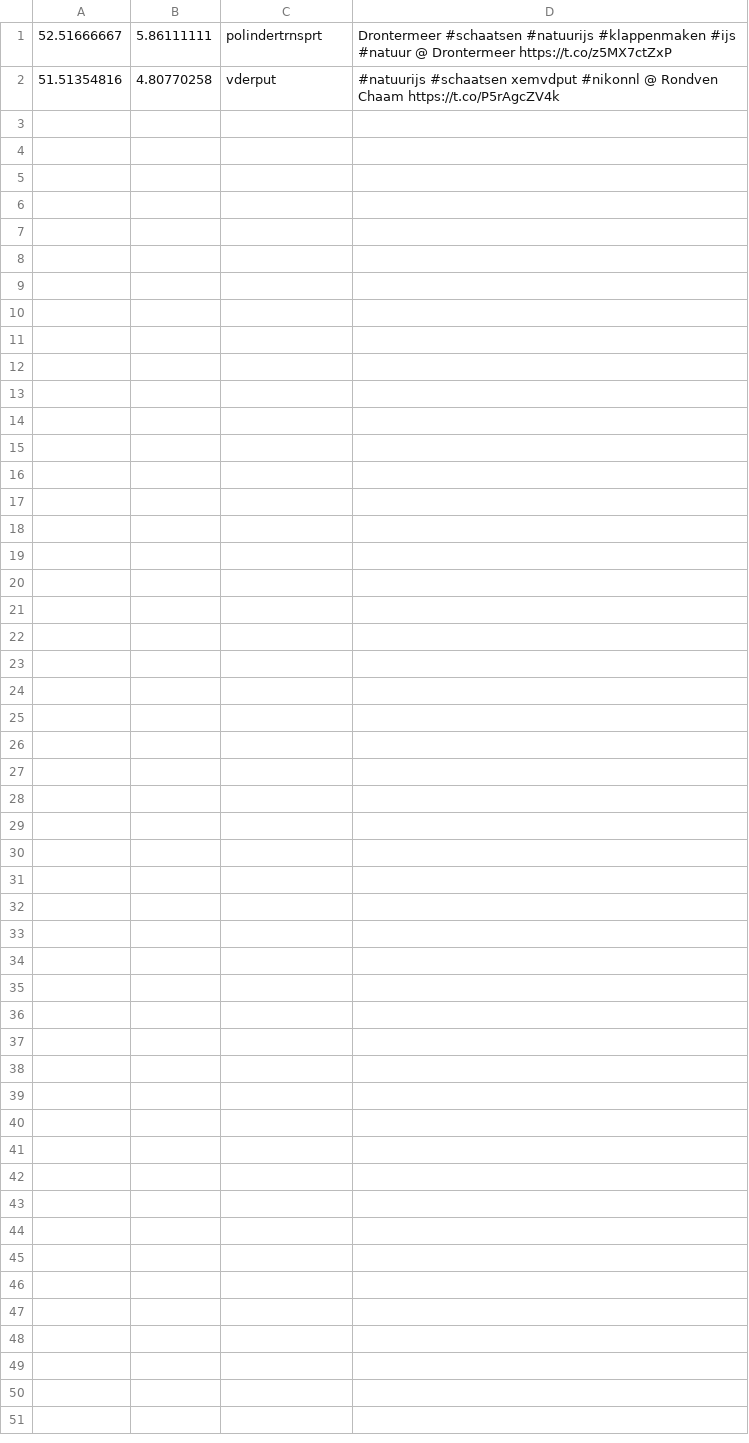
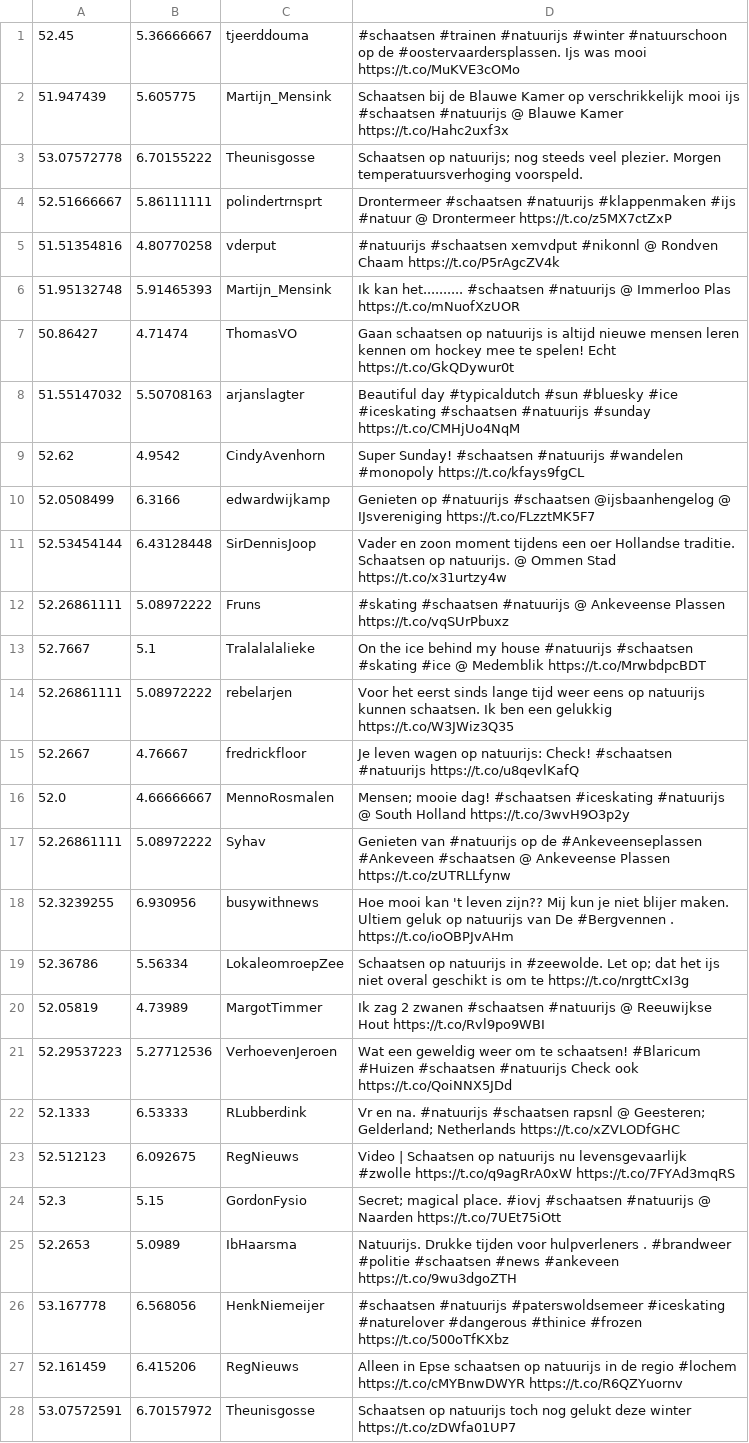
Before and after one commit to harke007/The_Scriptors, a CSV file: Assignment_13/data/tweets.csv, drawn as a sheet.

```diff
--- a/Assignment_13/data/tweets.csv
+++ b/Assignment_13/data/tweets.csv
@@ -1,2 +1,28 @@
+52.45,5.36666667,tjeerddouma,#schaatsen #trainen  #natuurijs #winter #natuurschoon op de #oostervaardersplassen. Ijs was mooi https://t.co/MuKVE3cOMo
+51.947439,5.605775,Martijn_Mensink,Schaatsen bij de Blauwe Kamer op verschrikkelijk mooi ijs #schaatsen #natuurijs @ Blauwe Kamer https://t.co/Hahc2uxf3x
+53.07572778,6.70155222,Theunisgosse,Schaatsen op natuurijs; nog steeds veel plezier. Morgen temperatuursverhoging voorspeld.
 52.51666667,5.86111111,polindertrnsprt,Drontermeer #schaatsen #natuurijs #klappenmaken #ijs #natuur @ Drontermeer https://t.co/z5MX7ctZxP
 51.51354816,4.80770258,vderput,#natuurijs #schaatsen xemvdput #nikonnl @ Rondven Chaam https://t.co/P5rAgcZV4k
+51.95132748,5.91465393,Martijn_Mensink,Ik kan het.......... #schaatsen #natuurijs @ Immerloo Plas https://t.co/mNuofXzUOR
+50.86427,4.71474,ThomasVO,Gaan schaatsen op natuurijs is altijd nieuwe mensen leren kennen om hockey mee te spelen! Echt https://t.co/GkQDywur0t
+51.55147032,5.50708163,arjanslagter,Beautiful day #typicaldutch #sun #bluesky #ice #iceskating #schaatsen #natuurijs #sunday https://t.co/CMHjUo4NqM
+52.62,4.9542,CindyAvenhorn,Super Sunday! #schaatsen #natuurijs #wandelen #monopoly https://t.co/kfays9fgCL
+52.0508499,6.3166,edwardwijkamp,Genieten op #natuurijs #schaatsen @ijsbaanhengelog @ IJsvereniging https://t.co/FLzztMK5F7
+52.53454144,6.43128448,SirDennisJoop,Vader en zoon moment tijdens een oer Hollandse traditie. Schaatsen op natuurijs. @ Ommen Stad https://t.co/x31urtzy4w
+52.26861111,5.08972222,Fruns,#skating #schaatsen #natuurijs @ Ankeveense Plassen https://t.co/vqSUrPbuxz
+52.7667,5.1,Tralalalalieke,On the ice behind my house  #natuurijs #schaatsen #skating #ice @ Medemblik https://t.co/MrwbdpcBDT
+52.26861111,5.08972222,rebelarjen,Voor het eerst sinds lange tijd weer eens op natuurijs kunnen schaatsen. Ik ben een gelukkig https://t.co/W3JWiz3Q35
+52.2667,4.76667,fredrickfloor,Je leven wagen op natuurijs: Check! #schaatsen #natuurijs https://t.co/u8qevlKafQ
+52.0,4.66666667,MennoRosmalen,Mensen; mooie dag! #schaatsen #iceskating #natuurijs @ South Holland https://t.co/3wvH9O3p2y
+52.26861111,5.08972222,Syhav,Genieten van #natuurijs op de #Ankeveenseplassen #Ankeveen #schaatsen @ Ankeveense Plassen https://t.co/zUTRLLfynw
+52.3239255,6.930956,busywithnews,Hoe mooi kan 't leven zijn?? Mij kun je niet blijer maken. Ultiem geluk op natuurijs van De #Bergvennen . https://t.co/ioOBPJvAHm
+52.36786,5.56334,LokaleomroepZee,Schaatsen op natuurijs in #zeewolde. Let op; dat het ijs niet overal geschikt is om te https://t.co/nrgttCxI3g
+52.05819,4.73989,MargotTimmer,Ik zag 2 zwanen #schaatsen #natuurijs @ Reeuwijkse Hout https://t.co/Rvl9po9WBI
+52.29537223,5.27712536,VerhoevenJeroen,Wat een geweldig weer om te schaatsen!   #Blaricum #Huizen #schaatsen #natuurijs  Check ook https://t.co/QoiNNX5JDd
+52.1333,6.53333,RLubberdink,Vr en na. #natuurijs #schaatsen rapsnl @ Geesteren; Gelderland; Netherlands https://t.co/xZVLODfGHC
+52.512123,6.092675,RegNieuws,Video | Schaatsen op natuurijs nu levensgevaarlijk #zwolle https://t.co/q9agRrA0xW https://t.co/7FYAd3mqRS
+52.3,5.15,GordonFysio,Secret; magical place. #iovj #schaatsen #natuurijs @ Naarden https://t.co/7UEt75iOtt
+52.2653,5.0989,IbHaarsma,Natuurijs. Drukke tijden voor hulpverleners . #brandweer #politie #schaatsen #news #ankeveen https://t.co/9wu3dgoZTH
+53.167778,6.568056,HenkNiemeijer,#schaatsen #natuurijs #paterswoldsemeer #iceskating #naturelover #dangerous #thinice #frozen https://t.co/500oTfKXbz
+52.161459,6.415206,RegNieuws,Alleen in Epse schaatsen op natuurijs in de regio #lochem https://t.co/cMYBnwDWYR https://t.co/R6QZYuornv
+53.07572591,6.70157972,Theunisgosse,Schaatsen op natuurijs toch nog gelukt deze winter https://t.co/zDWfa01UP7
```
Also changed, not shown: 2 other files.
